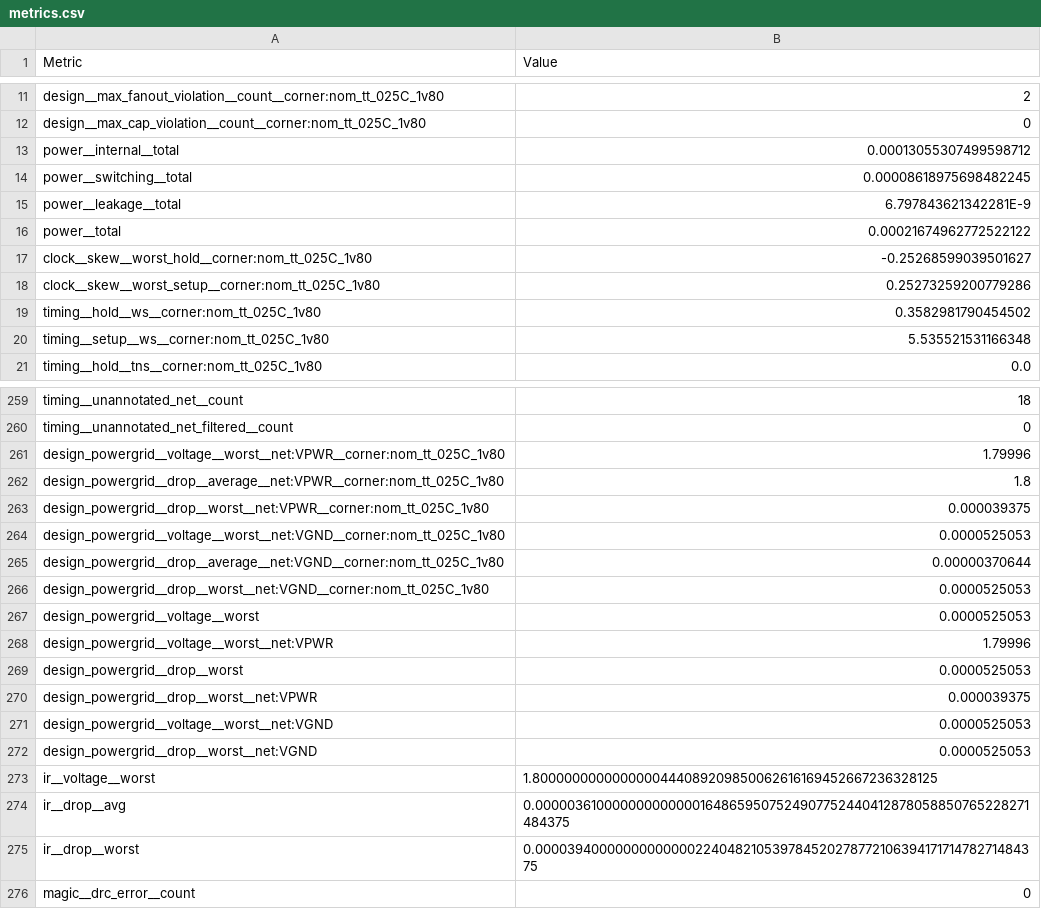
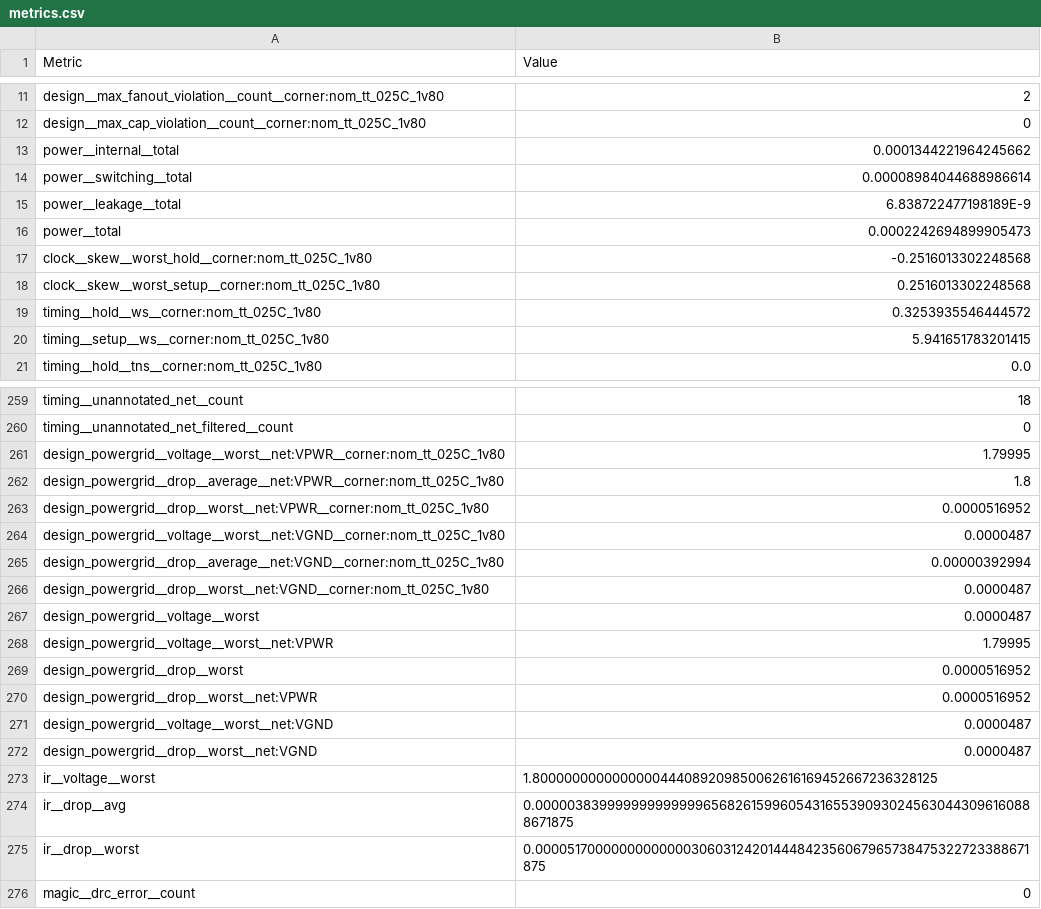
Before and after one commit to krisjdev/tinytapeout-sky-25a, a CSV file: projects/tt_um_rebeccargb_colorbars/stats/metrics.csv, drawn as a sheet; only a part is shown, gaps mark what is left out; the diff covers the shown part only.

```diff
--- a/projects/tt_um_rebeccargb_colorbars/stats/metrics.csv
+++ b/projects/tt_um_rebeccargb_colorbars/stats/metrics.csv
@@ -12,10 +12,10 @@ design__max_fanout_violation__count__corner:nom_tt_025C_1v80,2
 design__max_cap_violation__count__corner:nom_tt_025C_1v80,0
-power__internal__total,0.00013055307499598712
-power__switching__total,0.00008618975698482245
-power__leakage__total,6.797843621342281E-9
-power__total,0.00021674962772522122
-clock__skew__worst_hold__corner:nom_tt_025C_1v80,-0.25268599039501627
-clock__skew__worst_setup__corner:nom_tt_025C_1v80,0.25273259200779286
-timing__hold__ws__corner:nom_tt_025C_1v80,0.3582981790454502
-timing__setup__ws__corner:nom_tt_025C_1v80,5.535521531166348
+power__internal__total,0.0001344221964245662
+power__switching__total,0.00008984044688986614
+power__leakage__total,6.838722477198189E-9
+power__total,0.0002242694899905473
+clock__skew__worst_hold__corner:nom_tt_025C_1v80,-0.2516013302248568
+clock__skew__worst_setup__corner:nom_tt_025C_1v80,0.2516013302248568
+timing__hold__ws__corner:nom_tt_025C_1v80,0.3253935546444572
+timing__setup__ws__corner:nom_tt_025C_1v80,5.941651783201415
 timing__hold__tns__corner:nom_tt_025C_1v80,0.0
@@ -260,17 +260,17 @@ timing__unannotated_net__count,18
 timing__unannotated_net_filtered__count,0
-design_powergrid__voltage__worst__net:VPWR__corner:nom_tt_025C_1v80,1.79996
+design_powergrid__voltage__worst__net:VPWR__corner:nom_tt_025C_1v80,1.79995
 design_powergrid__drop__average__net:VPWR__corner:nom_tt_025C_1v80,1.8
-design_powergrid__drop__worst__net:VPWR__corner:nom_tt_025C_1v80,0.000039375
-design_powergrid__voltage__worst__net:VGND__corner:nom_tt_025C_1v80,0.0000525053
-design_powergrid__drop__average__net:VGND__corner:nom_tt_025C_1v80,0.00000370644
-design_powergrid__drop__worst__net:VGND__corner:nom_tt_025C_1v80,0.0000525053
-design_powergrid__voltage__worst,0.0000525053
-design_powergrid__voltage__worst__net:VPWR,1.79996
-design_powergrid__drop__worst,0.0000525053
-design_powergrid__drop__worst__net:VPWR,0.000039375
-design_powergrid__voltage__worst__net:VGND,0.0000525053
-design_powergrid__drop__worst__net:VGND,0.0000525053
+design_powergrid__drop__worst__net:VPWR__corner:nom_tt_025C_1v80,0.0000516952
+design_powergrid__voltage__worst__net:VGND__corner:nom_tt_025C_1v80,0.0000487
+design_powergrid__drop__average__net:VGND__corner:nom_tt_025C_1v80,0.00000392994
+design_powergrid__drop__worst__net:VGND__corner:nom_tt_025C_1v80,0.0000487
+design_powergrid__voltage__worst,0.0000487
+design_powergrid__voltage__worst__net:VPWR,1.79995
+design_powergrid__drop__worst,0.0000516952
+design_powergrid__drop__worst__net:VPWR,0.0000516952
+design_powergrid__voltage__worst__net:VGND,0.0000487
+design_powergrid__drop__worst__net:VGND,0.0000487
 ir__voltage__worst,1.8000000000000000444089209850062616169452667236328125
-ir__drop__avg,0.0000036100000000000001648659507524907752440412878058850765228271484375
-ir__drop__worst,0.0000394000000000000022404821053978452027877210639417171478271484375
+ir__drop__avg,0.0000038399999999999996568261599605431655390930245630443096160888671875
+ir__drop__worst,0.0000517000000000000030603124201444842356067965738475322723388671875
 magic__drc_error__count,0
```
Also changed, not shown: 1 moved row and 94 edited cells elsewhere in this file, 6 other files.
